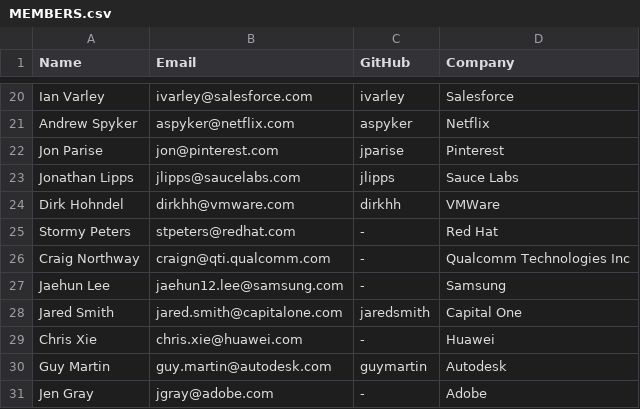
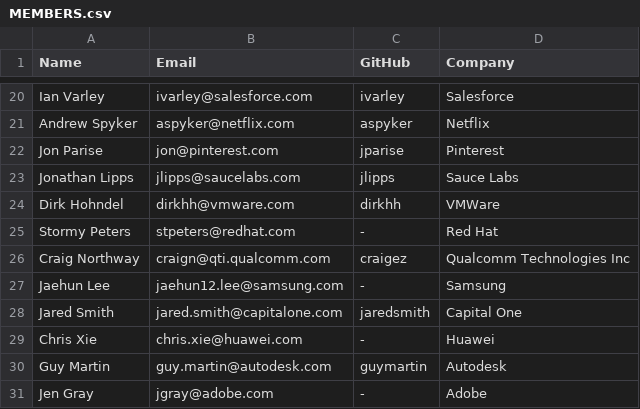
Before and after one commit to todogroup/governance, a CSV file: MEMBERS.csv, drawn as a sheet; only a part is shown, gaps mark what is left out.

Commit message:
Add Github handle

```diff
--- a/MEMBERS.csv
+++ b/MEMBERS.csv
@@ -25,3 +25,3 @@ Dirk Hohndel, dirkhh@vmware.com, dirkhh, VMWare
 Stormy Peters, stpeters@redhat.com, -, Red Hat
-Craig Northway, craign@qti.qualcomm.com, -, Qualcomm Technologies Inc
+Craig Northway, craign@qti.qualcomm.com, craigez, Qualcomm Technologies Inc
 Jaehun Lee, jaehun12.lee@samsung.com, -, Samsung
```
